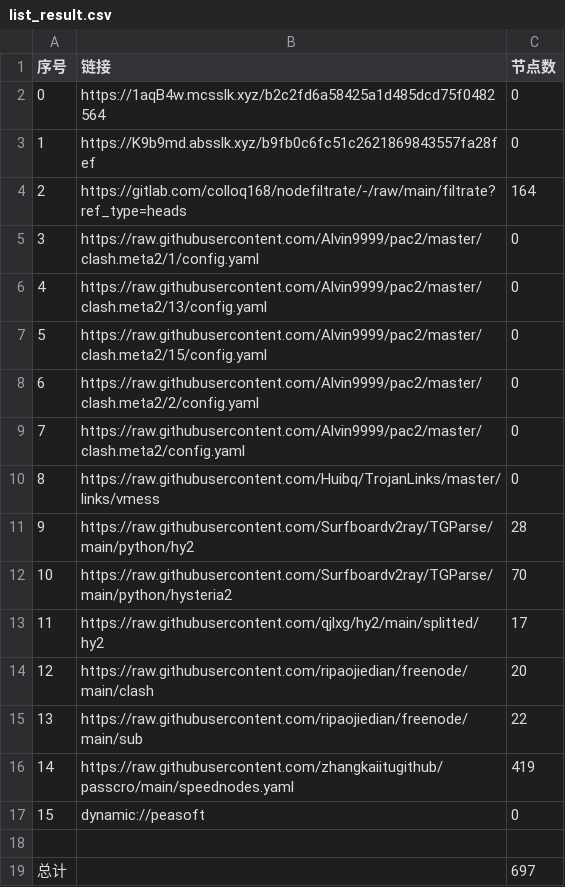
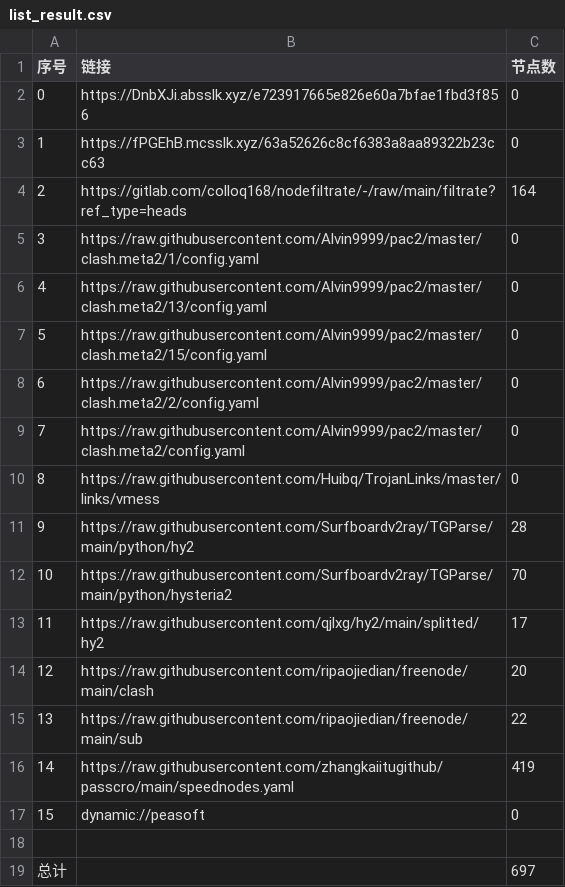
Before and after one commit to akflytiger/AutoMergePublicNodes, a CSV file: list_result.csv, drawn as a sheet.

```diff
--- a/list_result.csv
+++ b/list_result.csv
@@ -1,4 +1,4 @@
 序号,链接,节点数
-0,https://1aqB4w.mcsslk.xyz/b2c2fd6a58425a1d485dcd75f0482564,0
-1,https://K9b9md.absslk.xyz/b9fb0c6fc51c2621869843557fa28fef,0
+0,https://DnbXJi.absslk.xyz/e723917665e826e60a7bfae1fbd3f856,0
+1,https://fPGEhB.mcsslk.xyz/63a52626c8cf6383a8aa89322b23cc63,0
 2,https://gitlab.com/colloq168/nodefiltrate/-/raw/main/filtrate?ref_type=heads,164
```
Also changed, not shown: 5 other files.
